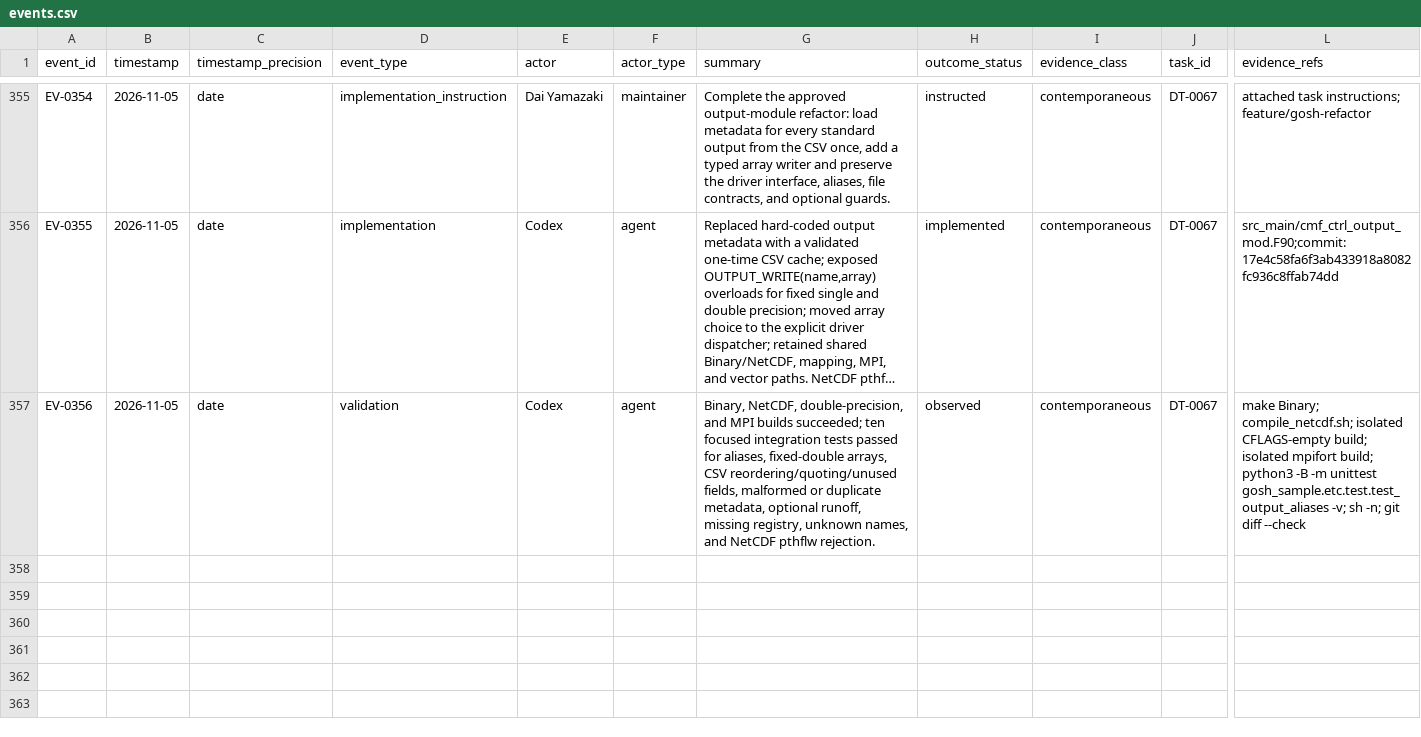
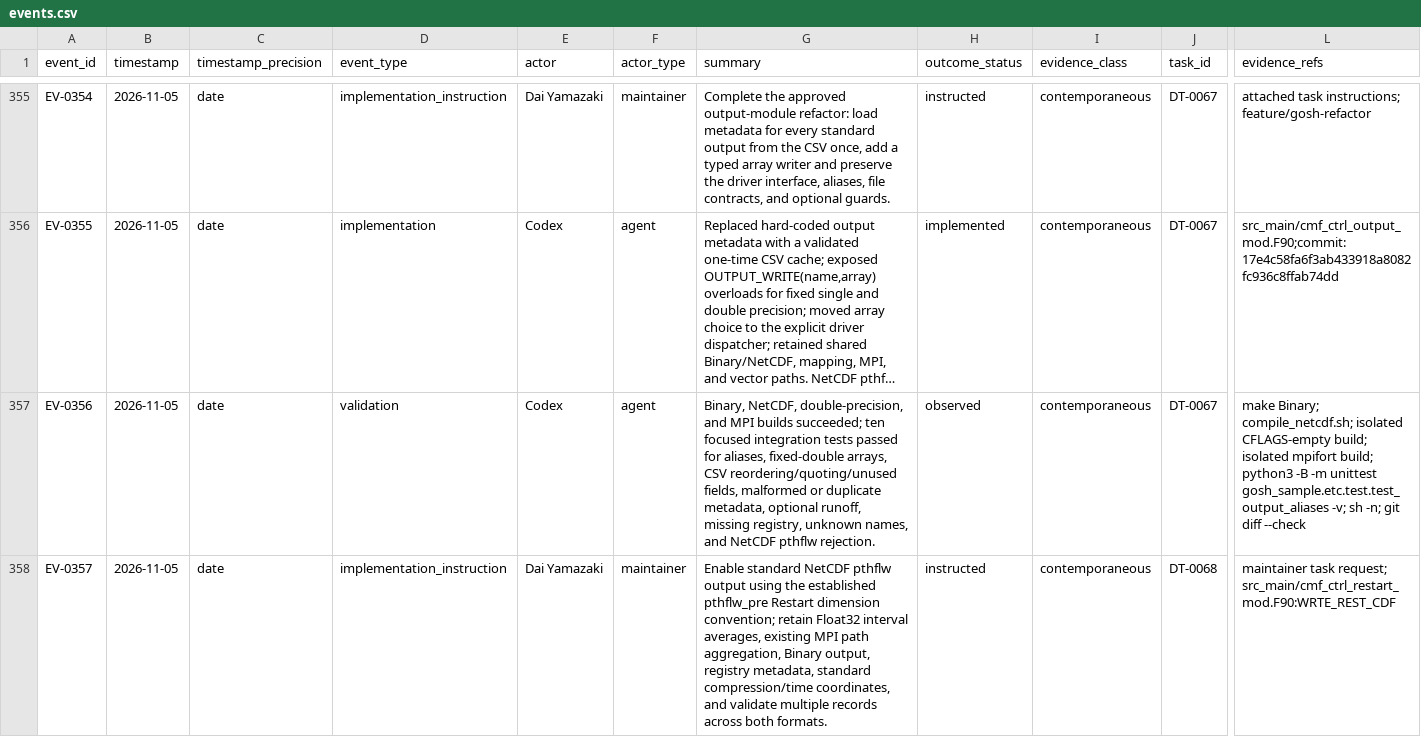
Before and after one commit to global-hydrodynamics/CaMa-Flood_v4, a CSV file: research/events.csv, drawn as a sheet; only a part is shown, gaps mark what is left out; long unchanged cells end in …; rows hold the shown columns only; the diff covers the shown part only; the diff names each change by its address in the sheet, - before the commit and + after, or states it on an @@ line.

```diff
--- a/research/events.csv
+++ b/research/events.csv
+row 358: EV-0357 | 2026-11-05 | date | implementation_instruction | Dai Yamazaki | maintainer | Enable standard NetCDF pthflw output using the established pthflw_pre Restart dimension convention; retain Float32 interval averages, existing MPI path aggregation, Binary output, registry metadata, standard compression/time coordinates, and validate multiple records across both formats. | instructed | contemporaneous | DT-0068 | maintainer task request; src_main/cmf_ctrl_restart_mod.F90:WRTE_REST_CDF
```
Also changed, not shown: 2 added rows elsewhere in this file, research/development_tasks.csv, research/validation_runs.csv, 1 other file.
